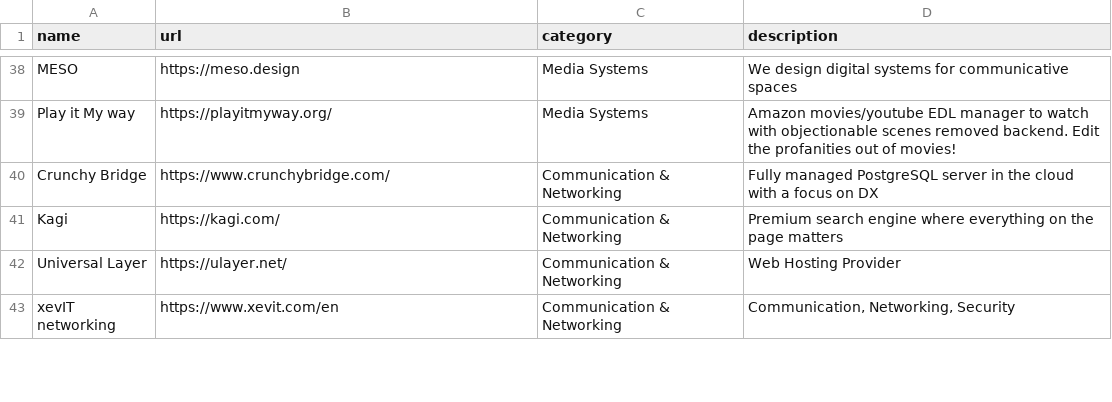
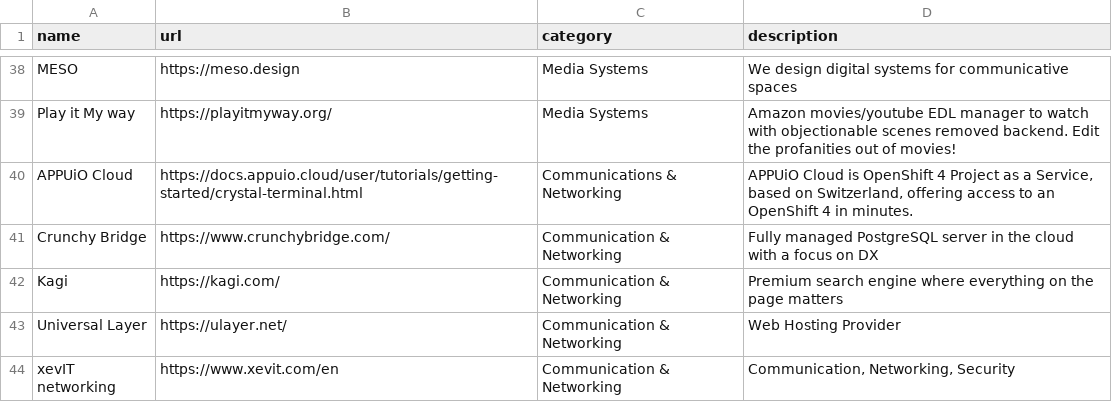
Before and after one commit to crystal-lang/crystal-website, a CSV file: _data/companies.csv, drawn as a sheet; only a part is shown, gaps mark what is left out.

Commit message:
adding AppUIO

```diff
--- a/_data/companies.csv
+++ b/_data/companies.csv
@@ -39,2 +39,3 @@ MESO,https://meso.design,Media Systems,"We design digital systems for communicat
 Play it My way,https://playitmyway.org/,Media Systems,"Amazon movies/youtube EDL manager to watch with objectionable scenes removed backend. Edit the profanities out of movies!"
+APPUiO Cloud,https://docs.appuio.cloud/user/tutorials/getting-started/crystal-terminal.html,Communications & Networking,"APPUiO Cloud is OpenShift 4 Project as a Service, based on Switzerland, offering access to an OpenShift 4 in minutes."
 Crunchy Bridge,https://www.crunchybridge.com/,Communication & Networking,"Fully managed PostgreSQL server in the cloud with a focus on DX"
```
